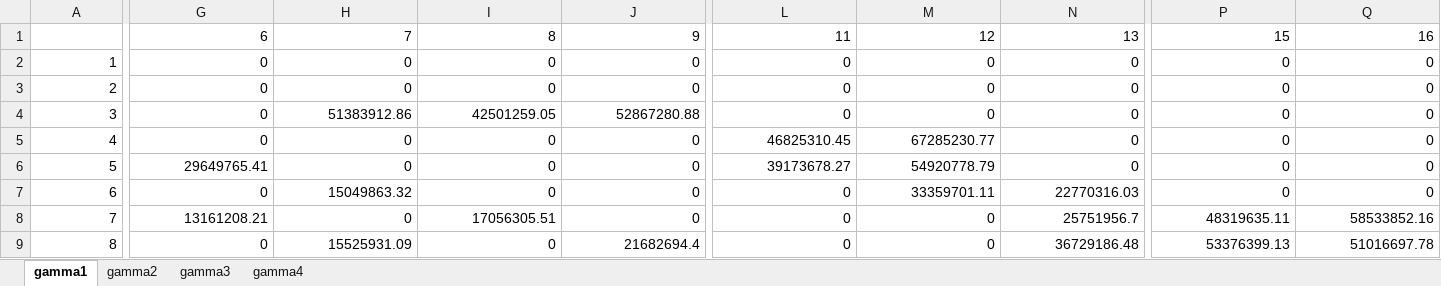
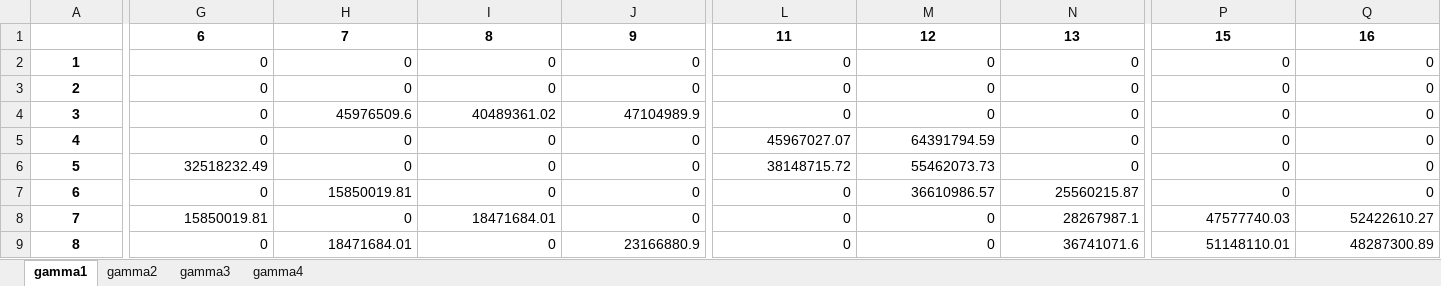
Before and after one commit to lucabert01/AdOpT-NET0_luca, an Excel workbook: southern_europe/italy_data/network_capex_metrics/capex_defined_per_arc_large.xlsx, sheet gamma1, drawn as a sheet; only a part is shown, gaps mark what is left out; values as stored, in another font and other column widths than the file's, no borders; the diff covers the shown part only; the diff names each change by its address in the sheet, - before the commit and + after, or states it on an @@ line.

Commit message:
new gammas

```diff
--- a/southern_europe/italy_data/network_capex_metrics/capex_defined_per_arc_large.xlsx (sheet gamma1)
+++ b/southern_europe/italy_data/network_capex_metrics/capex_defined_per_arc_large.xlsx (sheet gamma1)
@@ G1:Q1 bold: off → on, alignment: right → center @@
@@ A2:A9 bold: off → on, alignment: right → center @@
-H4: 51383912.86
+H4: 45976509.6
-I4: 42501259.05
+I4: 40489361.02
-J4: 52867280.88
+J4: 47104989.9
-L5: 46825310.45
+L5: 45967027.07
-M5: 67285230.77
+M5: 64391794.59
-G6: 29649765.41
+G6: 32518232.49
-L6: 39173678.27
+L6: 38148715.72
-M6: 54920778.79
+M6: 55462073.73
-H7: 15049863.32
+H7: 15850019.81
-M7: 33359701.11
+M7: 36610986.57
-N7: 22770316.03
+N7: 25560215.87
-G8: 13161208.21
+G8: 15850019.81
-I8: 17056305.51
+I8: 18471684.01
-N8: 25751956.7
+N8: 28267987.1
-P8: 48319635.11
+P8: 47577740.03
-Q8: 58533852.16
+Q8: 52422610.27
-H9: 15525931.09
+H9: 18471684.01
-J9: 21682694.4
+J9: 23166880.9
-N9: 36729186.48
+N9: 36741071.6
-P9: 53376399.13
+P9: 51148110.01
-Q9: 51016697.78
+Q9: 48287300.89
```
Also changed, not shown: 112 edited cells and cell formats elsewhere in this sheet, sheet gamma2, sheet gamma3, sheet gamma4, southern_europe/italy_data/network_capex_metrics/capex_defined_per_arc_medium.xlsx, southern_europe/italy_data/network_capex_metrics/capex_defined_per_arc_small.xlsx, 3 other files.
